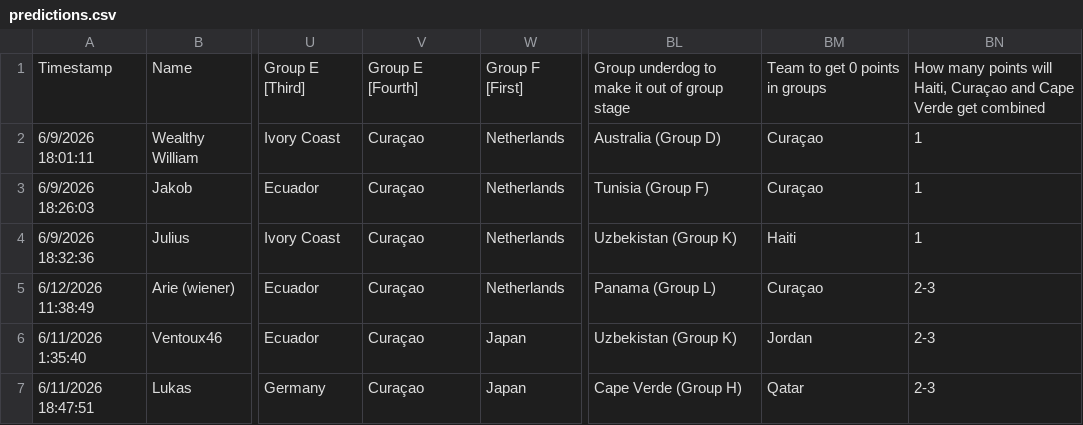
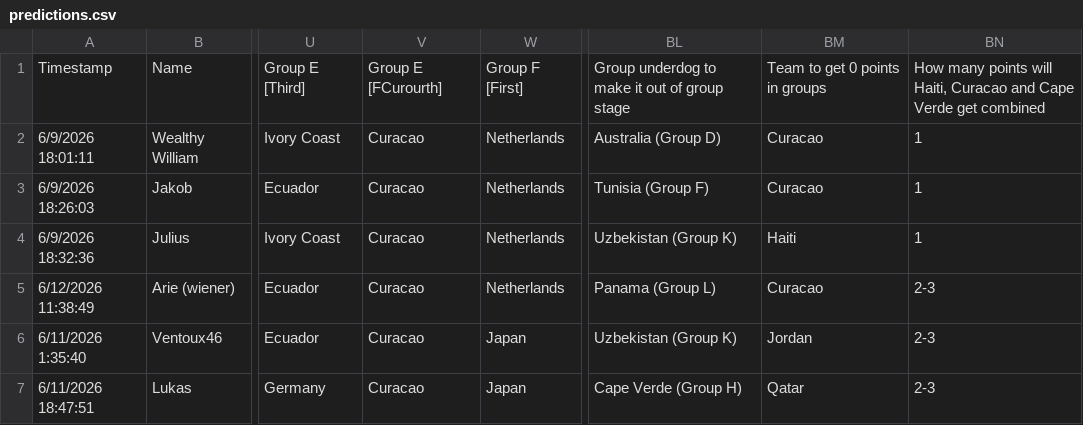
Before and after one commit to Julius168/World-Cup-Pickems-Tracker, a CSV file: predictions.csv, drawn as a sheet; only a part is shown, gaps mark what is left out; the diff names each change by its address in the sheet, - before the commit and + after, or states it on an @@ line.

```diff
--- a/predictions.csv
+++ b/predictions.csv
-V1: Group E [Fourth]
+V1: Group E [FCurourth]
-BN1: …will Haiti, Curaçao and Cape…
+BN1: …will Haiti, Curacao and Cape…
-V2:V7: Curaçao
+V2:V7: Curacao
-BM2:BM3: Curaçao
+BM2:BM3: Curacao
-BM5: Curaçao
+BM5: Curacao
```
Also changed, not shown: 3 other files.
